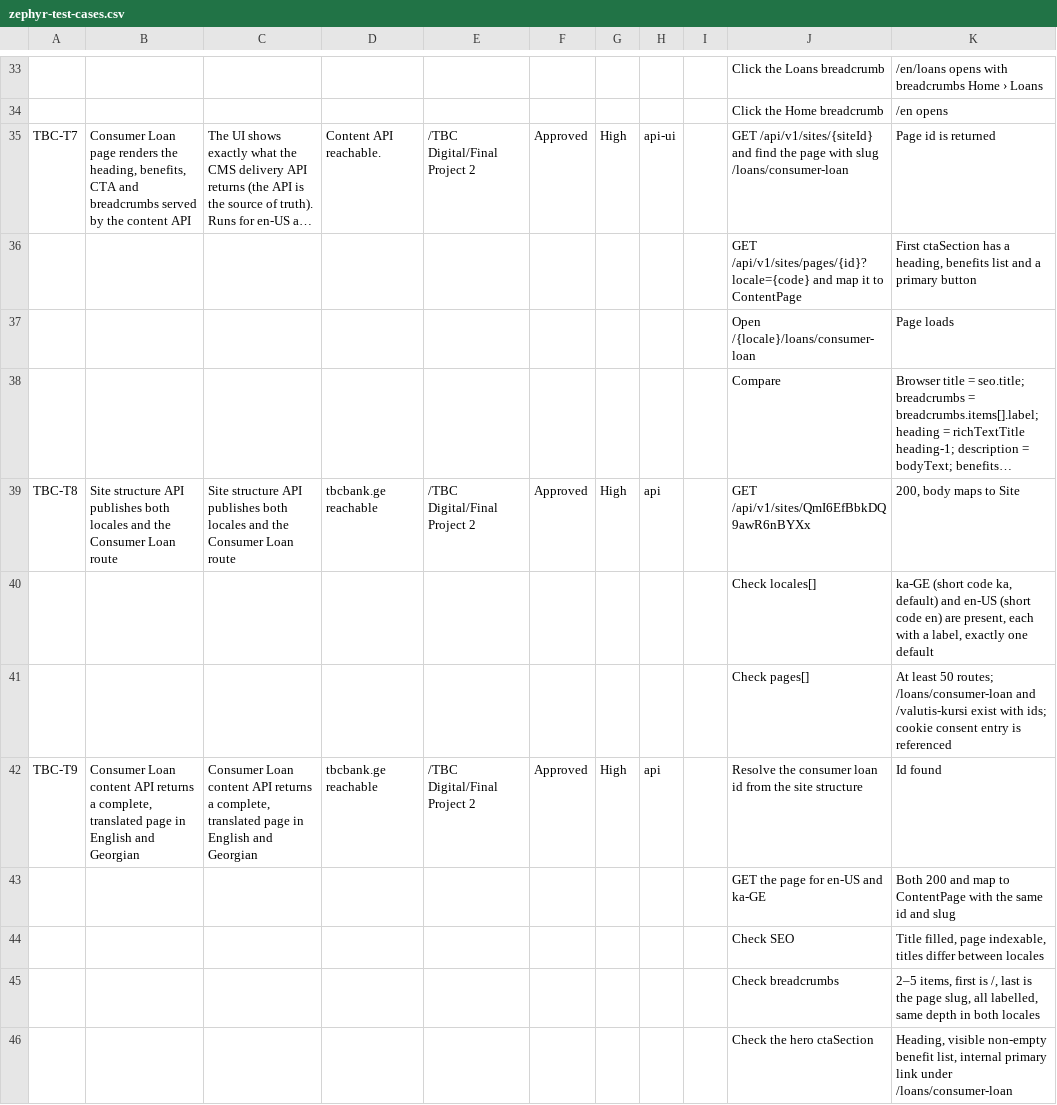
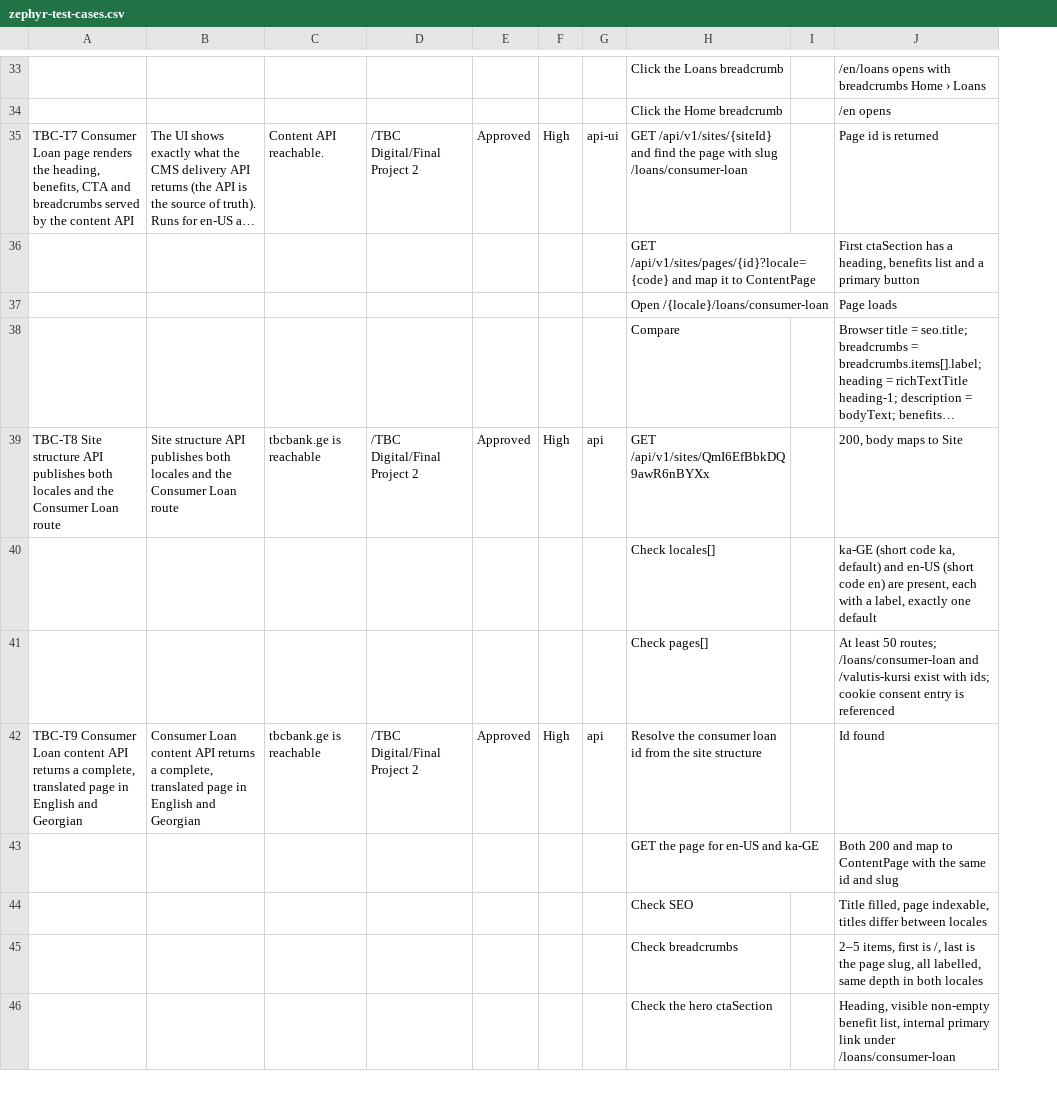
Before and after one commit to Menteshashvil1/tbc-digital-final-project, a CSV file: docs/zephyr/zephyr-test-cases.csv, drawn as a sheet; only a part is shown, gaps mark what is left out; long unchanged cells end in …; removed rows and columns are numbered as before the commit, all else as after; the diff covers the shown part only; the diff names each change by its address in the sheet, - before the commit and + after, or states it on an @@ line.

```diff
--- a/docs/zephyr/zephyr-test-cases.csv
+++ b/docs/zephyr/zephyr-test-cases.csv
-column A, rows 35-42: TBC-T7 |  |  |  | TBC-T8 |  |  | TBC-T9
-column B, rows 35-42: Consumer Loan page renders the heading, benefits, CTA and breadcrumbs served by the content API |  |  |  | Site structure API publishes both locales and the Consumer Loan route |  |  | Consumer Loan content API returns a complete, translated page in English and Georgian
+column A, rows 35-42: TBC-T7 Consumer Loan page renders the heading, benefits, CTA and breadcrumbs served by the content API |  |  |  | TBC-T8 Site structure API publishes both locales and the Consumer Loan route |  |  | TBC-T9 Consumer Loan content API returns a complete, translated page in English and Georgian
-column I, empty
+column I, empty
-C39: tbcbank.ge reachable
+C39: tbcbank.ge is reachable
-C42: tbcbank.ge reachable
+C42: tbcbank.ge is reachable
```
Also changed, not shown: 6 edited cells elsewhere in this file, 1 other file.
